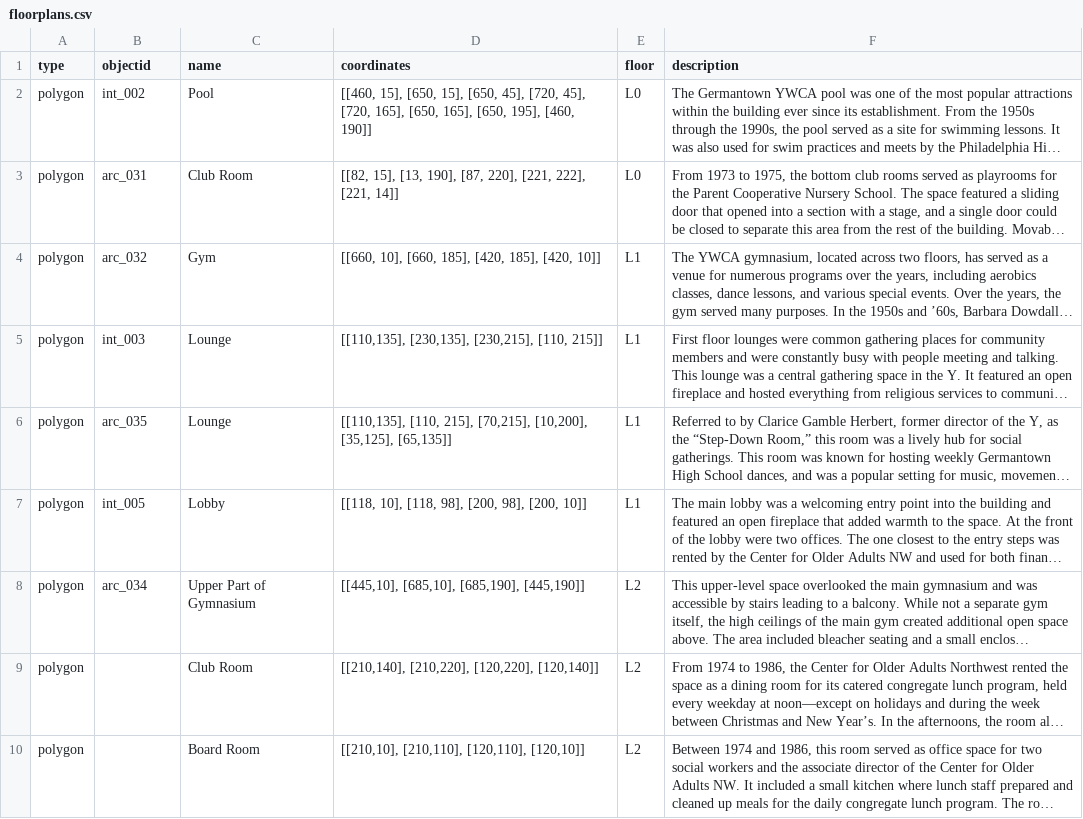
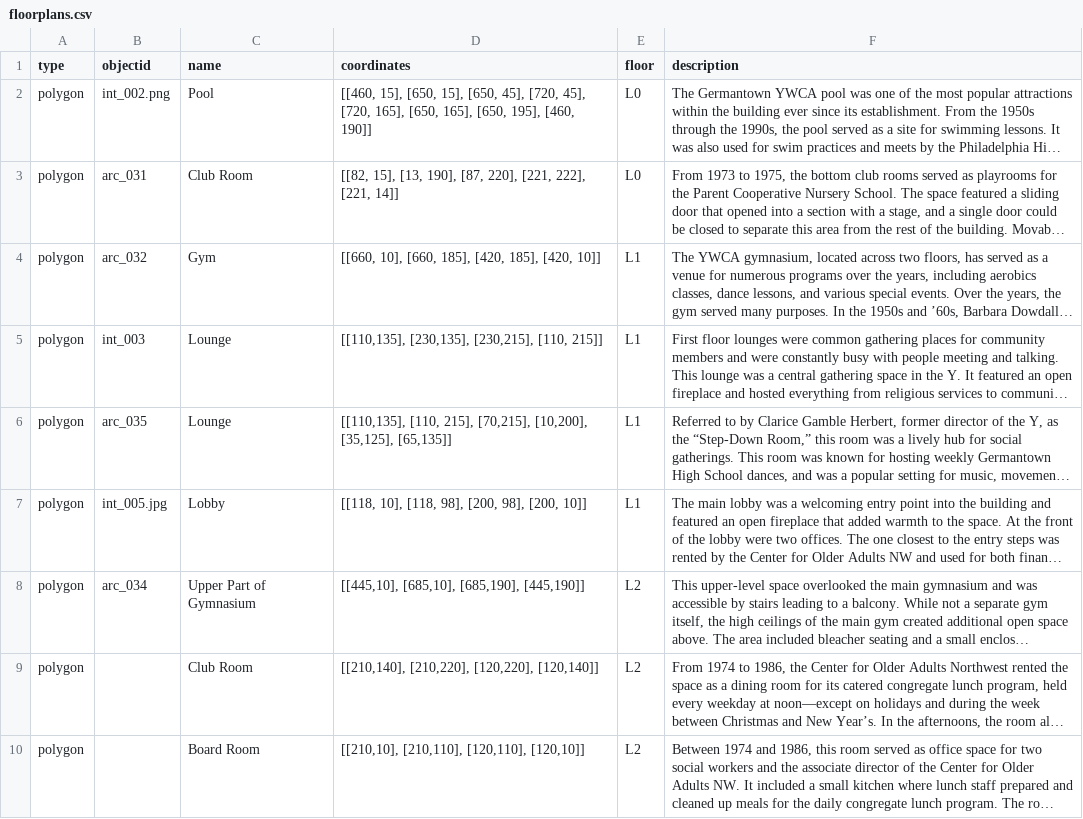
Before and after one commit to digbmc/germantown-y, a CSV file: _data/floorplans.csv, drawn as a sheet; only a part is shown; long unchanged cells end in …; the diff names each change by its address in the sheet, - before the commit and + after, or states it on an @@ line.

Commit message:
fix images in building floorplans map and fix site url

```diff
--- a/_data/floorplans.csv
+++ b/_data/floorplans.csv
-B2 (objectid): int_002
+B2 (objectid): int_002.png
-B7 (objectid): int_005
+B7 (objectid): int_005.jpg
```
Also changed, not shown: 4 other files.
